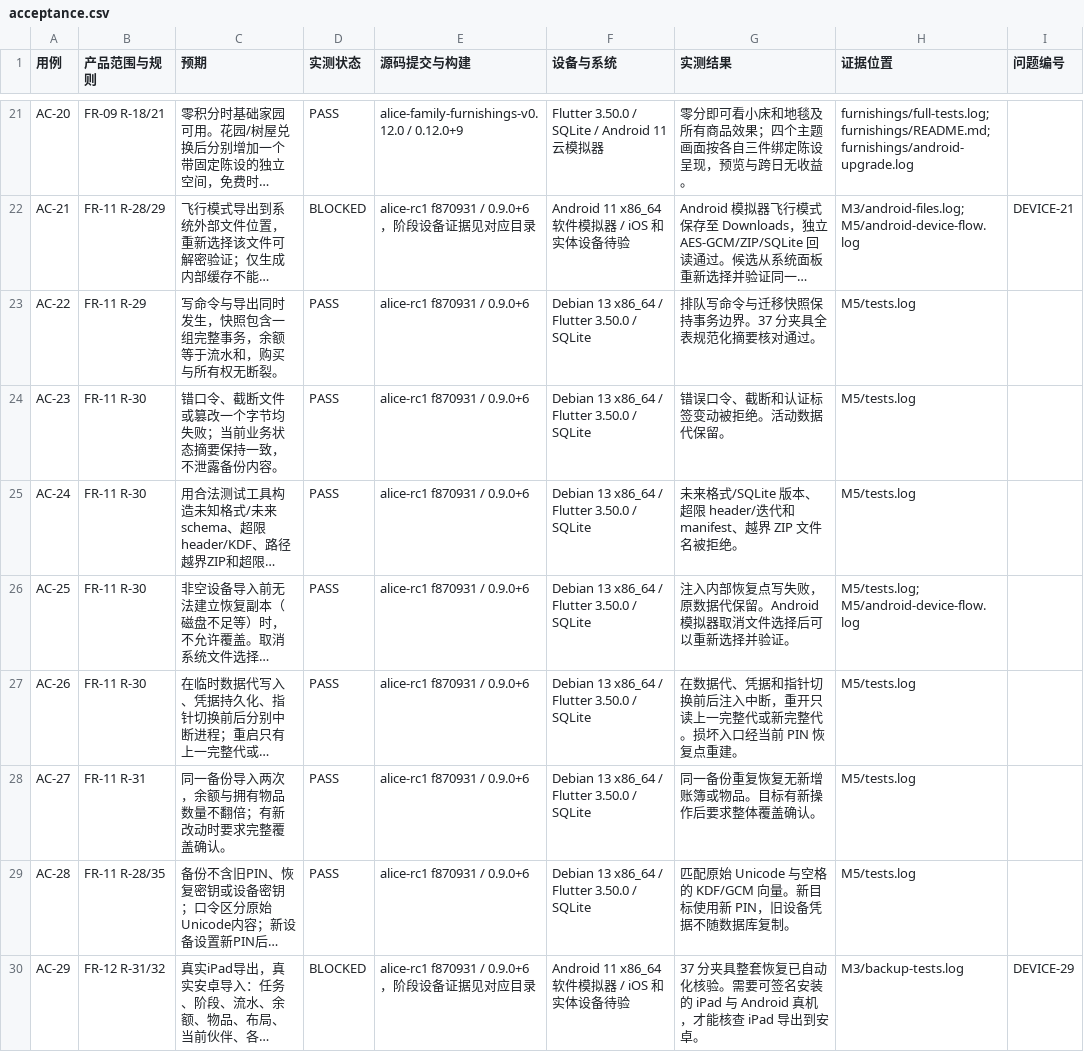
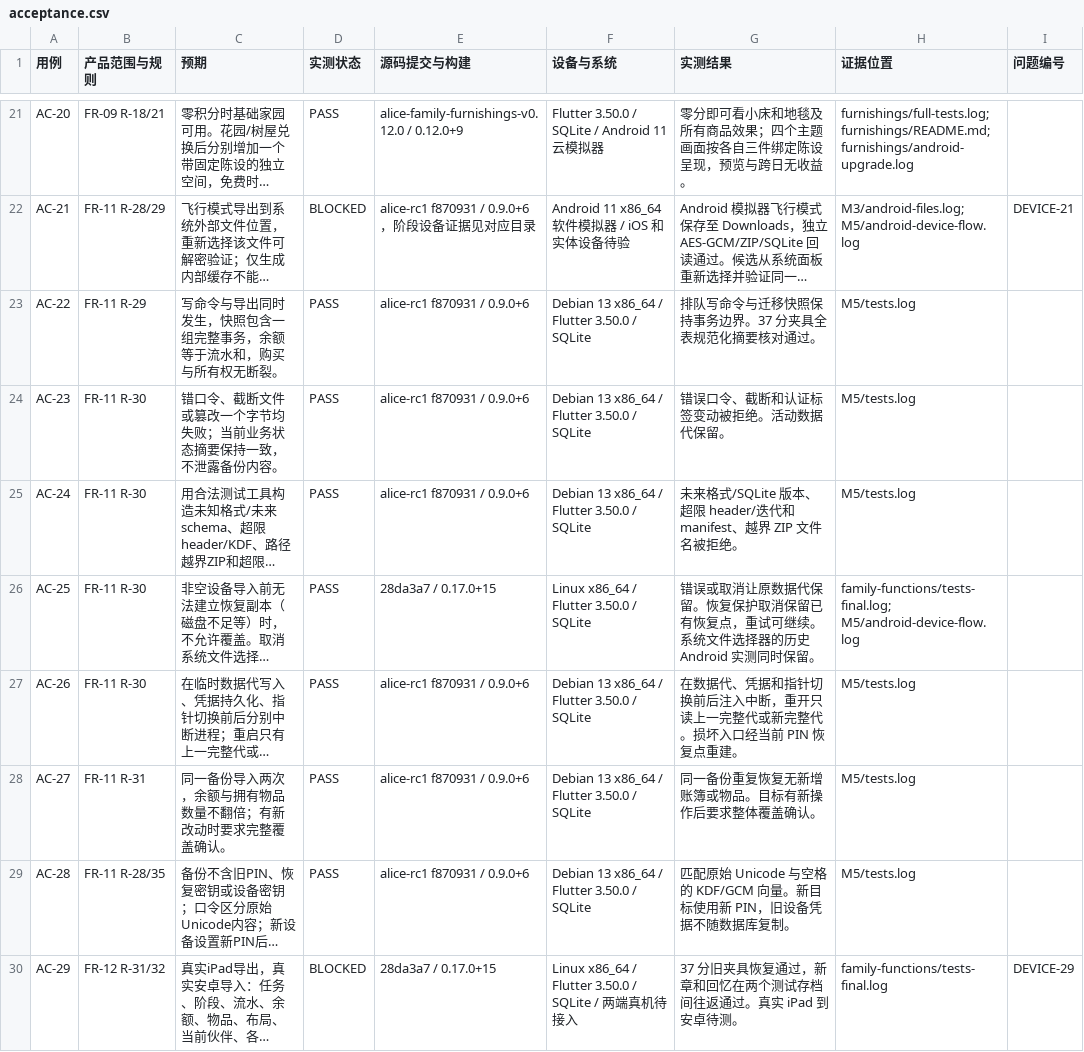
Before and after one commit to tonymd323/alice-little-companions, a CSV file: docs/evidence/acceptance.csv, drawn as a sheet; only a part is shown, gaps mark what is left out; long unchanged cells end in …; the diff covers the shown part only; the diff names each change by its address in the sheet, - before the commit and + after, or states it on an @@ line.

Commit message:
Release family features 0.17.0 and record the signed upgrade

```diff
--- a/docs/evidence/acceptance.csv
+++ b/docs/evidence/acceptance.csv
-E26 (源码提交与构建): alice-rc1 f870931 / 0.9.0+6
+E26 (源码提交与构建): 28da3a7 / 0.17.0+15
-F26 (设备与系统): Debian 13 x86_64 / Flutter 3.50.0 / SQLite
+F26 (设备与系统): Linux x86_64 / Flutter 3.50.0 / SQLite
-G26 (实测结果): 注入内部恢复点写失败，原数据代保留。Android 模拟器取消文件选择后可以重新选择并验证。
+G26 (实测结果): 错误或取消让原数据代保留。恢复保护取消保留已有恢复点，重试可继续。系统文件选择器的历史 Android 实测同时保留。
-H26 (证据位置): M5/tests.log; M5/android-device-flow.log
+H26 (证据位置): family-functions/tests-final.log; M5/android-device-flow.log
-E30 (源码提交与构建): alice-rc1 f870931 / 0.9.0+6，阶段设备证据见对应目录
+E30 (源码提交与构建): 28da3a7 / 0.17.0+15
-F30 (设备与系统): Android 11 x86_64 软件模拟器 / iOS 和实体设备待验
+F30 (设备与系统): Linux x86_64 / Flutter 3.50.0 / SQLite / 两端真机待接入
-G30 (实测结果): 37 分夹具整套恢复已自动化核验。需要可签名安装的 iPad 与 Android 真机，才能核查 iPad 导出到安卓。
+G30 (实测结果): 37 分旧夹具恢复通过，新章和回忆在两个测试存档间往返通过。真实 iPad 到安卓待测。
-H30 (证据位置): M3/backup-tests.log
+H30 (证据位置): family-functions/tests-final.log
```
Also changed, not shown: 28 edited cells elsewhere in this file, 22 other files.
